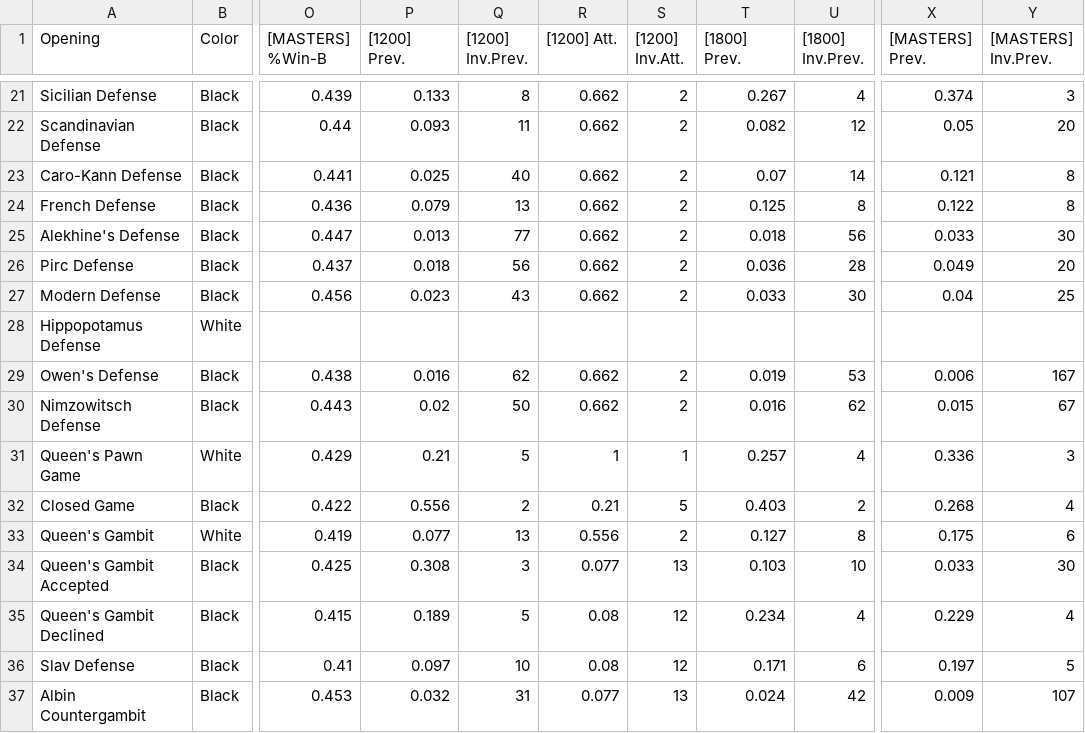
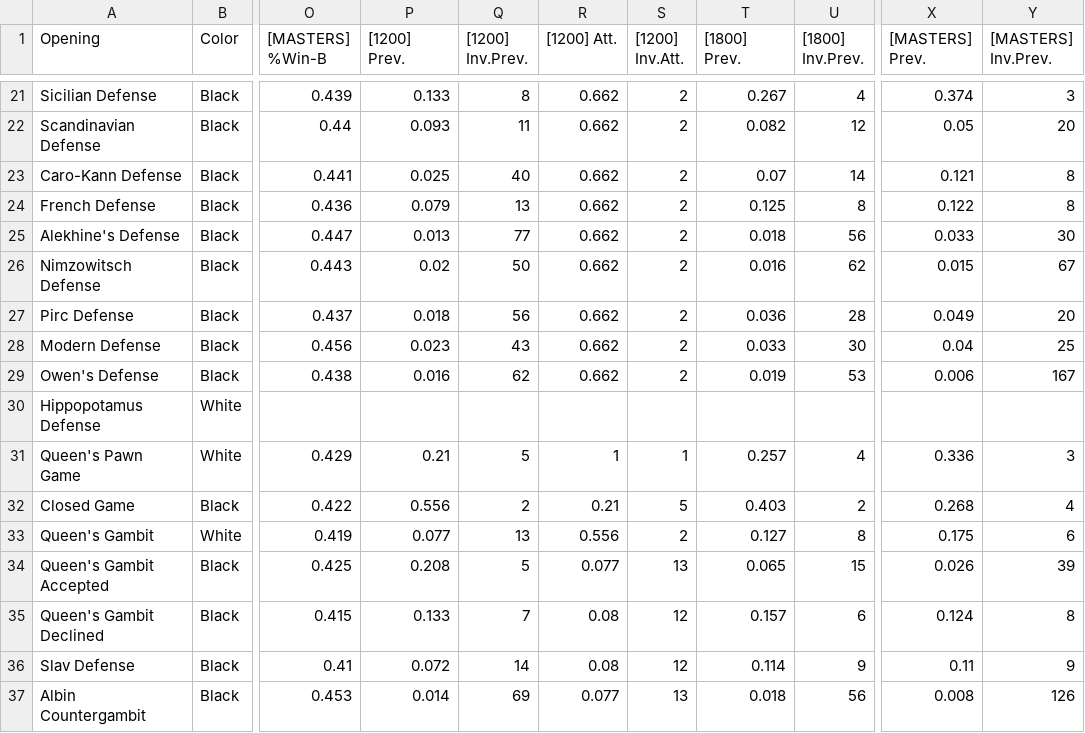
Before and after one commit to wxiang54/chess-opening-catalog, a CSV file: stats/openings.csv, drawn as a sheet; only a part is shown, gaps mark what is left out; the diff covers the shown part only; the diff names each change by its address in the sheet, - before the commit and + after, or states it on an @@ line.

```diff
--- a/stats/openings.csv
+++ b/stats/openings.csv
@@ row 30 moved to row 26: Nimzowitsch Defense @@
-P34 ([1200] Prev.): 0.308
+P34 ([1200] Prev.): 0.208
-Q34 ([1200] Inv.Prev.): 3
+Q34 ([1200] Inv.Prev.): 5
-T34 ([1800] Prev.): 0.103
+T34 ([1800] Prev.): 0.065
-U34 ([1800] Inv.Prev.): 10
+U34 ([1800] Inv.Prev.): 15
-X34 ([MASTERS] Prev.): 0.033
+X34 ([MASTERS] Prev.): 0.026
-Y34 ([MASTERS] Inv.Prev.): 30
+Y34 ([MASTERS] Inv.Prev.): 39
-P35 ([1200] Prev.): 0.189
+P35 ([1200] Prev.): 0.133
-Q35 ([1200] Inv.Prev.): 5
+Q35 ([1200] Inv.Prev.): 7
-T35 ([1800] Prev.): 0.234
+T35 ([1800] Prev.): 0.157
-U35 ([1800] Inv.Prev.): 4
+U35 ([1800] Inv.Prev.): 6
-X35 ([MASTERS] Prev.): 0.229
+X35 ([MASTERS] Prev.): 0.124
-Y35 ([MASTERS] Inv.Prev.): 4
+Y35 ([MASTERS] Inv.Prev.): 8
-P36 ([1200] Prev.): 0.097
+P36 ([1200] Prev.): 0.072
-Q36 ([1200] Inv.Prev.): 10
+Q36 ([1200] Inv.Prev.): 14
-T36 ([1800] Prev.): 0.171
+T36 ([1800] Prev.): 0.114
-U36 ([1800] Inv.Prev.): 6
+U36 ([1800] Inv.Prev.): 9
-X36 ([MASTERS] Prev.): 0.197
+X36 ([MASTERS] Prev.): 0.11
-Y36 ([MASTERS] Inv.Prev.): 5
+Y36 ([MASTERS] Inv.Prev.): 9
-P37 ([1200] Prev.): 0.032
+P37 ([1200] Prev.): 0.014
-Q37 ([1200] Inv.Prev.): 31
+Q37 ([1200] Inv.Prev.): 69
-T37 ([1800] Prev.): 0.024
+T37 ([1800] Prev.): 0.018
-U37 ([1800] Inv.Prev.): 42
+U37 ([1800] Inv.Prev.): 56
-X37 ([MASTERS] Prev.): 0.009
+X37 ([MASTERS] Prev.): 0.008
-Y37 ([MASTERS] Inv.Prev.): 107
+Y37 ([MASTERS] Inv.Prev.): 126
```
Also changed, not shown: 137 edited cells elsewhere in this file, 3 other files.
